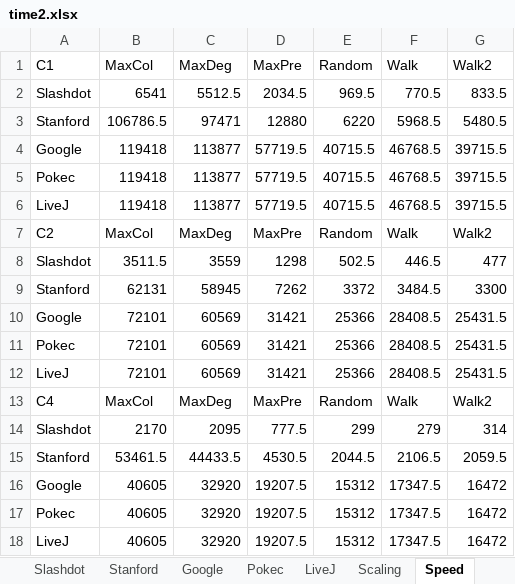
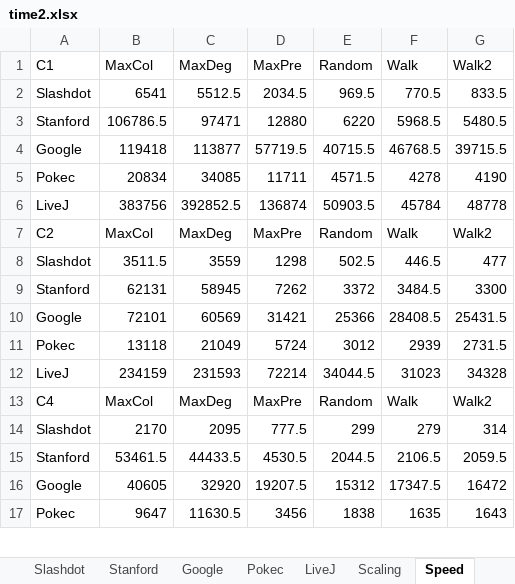
Before and after one commit to fhartvigmark/SCCResults, an Excel workbook: pivot/time2.xlsx, sheet Speed, drawn as a sheet; only a part is shown; values as stored, in another font and other column widths than the file's, no borders; charts and pictures not drawn; removed rows and columns are numbered as before the commit, all else as after; the diff covers the shown part only; the diff names each change by its address in the sheet, - before the commit and + after, or states it on an @@ line.

```diff
--- a/pivot/time2.xlsx (sheet Speed)
+++ b/pivot/time2.xlsx (sheet Speed)
-row 5: Pokec | 119418 | 113877 | 57719.5 | 40715.5 | 46768.5 | 39715.5
-row 6: LiveJ | 119418 | 113877 | 57719.5 | 40715.5 | 46768.5 | 39715.5
+row 5: Pokec | 20834 | 34085 | 11711 | 4571.5 | 4278 | 4190
+row 6: LiveJ | 383756 | 392852.5 | 136874 | 50903.5 | 45784 | 48778
-row 11: Pokec | 72101 | 60569 | 31421 | 25366 | 28408.5 | 25431.5
-row 12: LiveJ | 72101 | 60569 | 31421 | 25366 | 28408.5 | 25431.5
+row 11: Pokec | 13118 | 21049 | 5724 | 3012 | 2939 | 2731.5
+row 12: LiveJ | 234159 | 231593 | 72214 | 34044.5 | 31023 | 34328
-row 17: Pokec | 40605 | 32920 | 19207.5 | 15312 | 17347.5 | 16472
-row 18: LiveJ | 40605 | 32920 | 19207.5 | 15312 | 17347.5 | 16472
+row 17: Pokec | 9647 | 11630.5 | 3456 | 1838 | 1635 | 1643
```
Also changed, not shown: 9 added rows and 8 removed rows elsewhere in this sheet, sheet Pokec, sheet LiveJ, sheet Scaling, charts or pictures, 2 other files.
